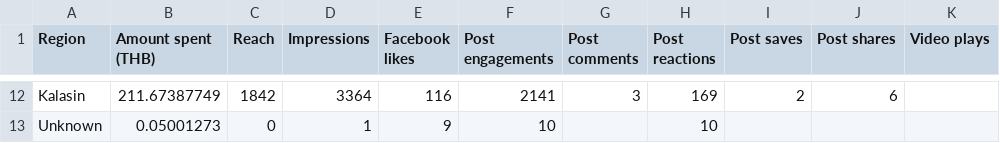
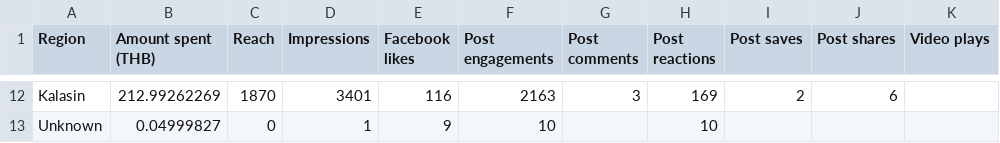
Before and after one commit to hafizyapha-glitch/GSM-HiaLhom, a CSV file: data/facebook/data/region/2026-September-GSM-RG.csv, drawn as a sheet; only a part is shown, gaps mark what is left out; the diff covers the shown part only; the diff names each change by its address in the sheet, - before the commit and + after, or states it on an @@ line.

```diff
--- a/data/facebook/data/region/2026-September-GSM-RG.csv
+++ b/data/facebook/data/region/2026-September-GSM-RG.csv
-B12 (Amount spent (THB)): 211.67387749
+B12 (Amount spent (THB)): 212.99262269
-C12 (Reach): 1842
+C12 (Reach): 1870
-D12 (Impressions): 3364
+D12 (Impressions): 3401
-F12 (Post engagements): 2141
+F12 (Post engagements): 2163
-B13 (Amount spent (THB)): 0.05001273
+B13 (Amount spent (THB)): 0.04999827
```
Also changed, not shown: 61 edited cells elsewhere in this file, 1 other file.
